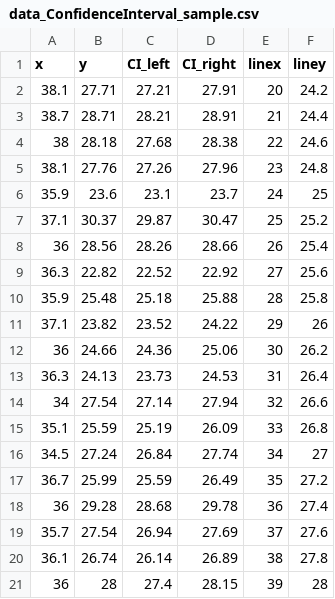
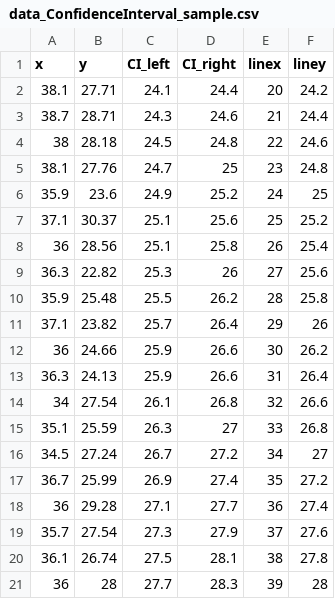
Before and after one commit to mooon0406/graph_test, a CSV file: data_ConfidenceInterval_sample.csv, drawn as a sheet.

Commit message:
Add files via upload

```diff
--- a/data_ConfidenceInterval_sample.csv
+++ b/data_ConfidenceInterval_sample.csv
@@ -1,21 +1,21 @@
 x,y,CI_left,CI_right,linex,liney
-38.1,27.71,27.21,27.91,20,24.2
-38.7,28.71,28.21,28.91,21,24.4
-38,28.18,27.68,28.38,22,24.6
-38.1,27.76,27.26,27.96,23,24.8
-35.9,23.6,23.1,23.7,24,25
-37.1,30.37,29.87,30.47,25,25.2
-36,28.56,28.26,28.66,26,25.4
-36.3,22.82,22.52,22.92,27,25.6
-35.9,25.48,25.18,25.88,28,25.8
-37.1,23.82,23.52,24.22,29,26
-36,24.66,24.36,25.06,30,26.2
-36.3,24.13,23.73,24.53,31,26.4
-34,27.54,27.14,27.94,32,26.6
-35.1,25.59,25.19,26.09,33,26.8
-34.5,27.24,26.84,27.74,34,27
-36.7,25.99,25.59,26.49,35,27.2
-36,29.28,28.68,29.78,36,27.4
-35.7,27.54,26.94,27.69,37,27.6
-36.1,26.74,26.14,26.89,38,27.8
-36,28,27.4,28.15,39,28
+38.1,27.71,24.1,24.4,20,24.2
+38.7,28.71,24.3,24.6,21,24.4
+38,28.18,24.5,24.8,22,24.6
+38.1,27.76,24.7,25,23,24.8
+35.9,23.6,24.9,25.2,24,25
+37.1,30.37,25.1,25.6,25,25.2
+36,28.56,25.1,25.8,26,25.4
+36.3,22.82,25.3,26,27,25.6
+35.9,25.48,25.5,26.2,28,25.8
+37.1,23.82,25.7,26.4,29,26
+36,24.66,25.9,26.6,30,26.2
+36.3,24.13,25.9,26.6,31,26.4
+34,27.54,26.1,26.8,32,26.6
+35.1,25.59,26.3,27,33,26.8
+34.5,27.24,26.7,27.2,34,27
+36.7,25.99,26.9,27.4,35,27.2
+36,29.28,27.1,27.7,36,27.4
+35.7,27.54,27.3,27.9,37,27.6
+36.1,26.74,27.5,28.1,38,27.8
+36,28,27.7,28.3,39,28
```
